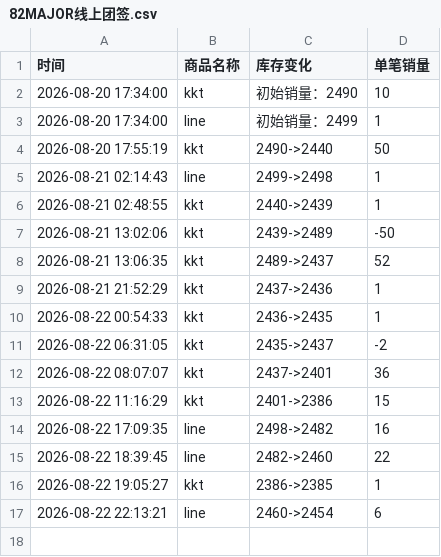
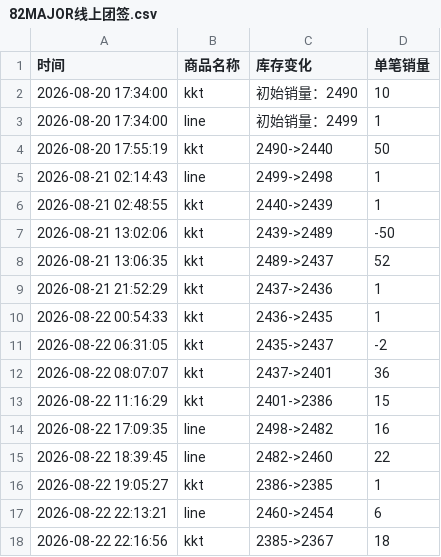
Before and after one commit to Juineii/82major_md0822, a CSV file: 82MAJOR线上团签.csv, drawn as a sheet.

Commit message:
自动更新数据 2026-08-22 22:17:11

```diff
--- a/82MAJOR线上团签.csv
+++ b/82MAJOR线上团签.csv
@@ -17 +17,2 @@
 2026-08-22 22:13:21,line,2460->2454,6
+2026-08-22 22:16:56,kkt,2385->2367,18
```
